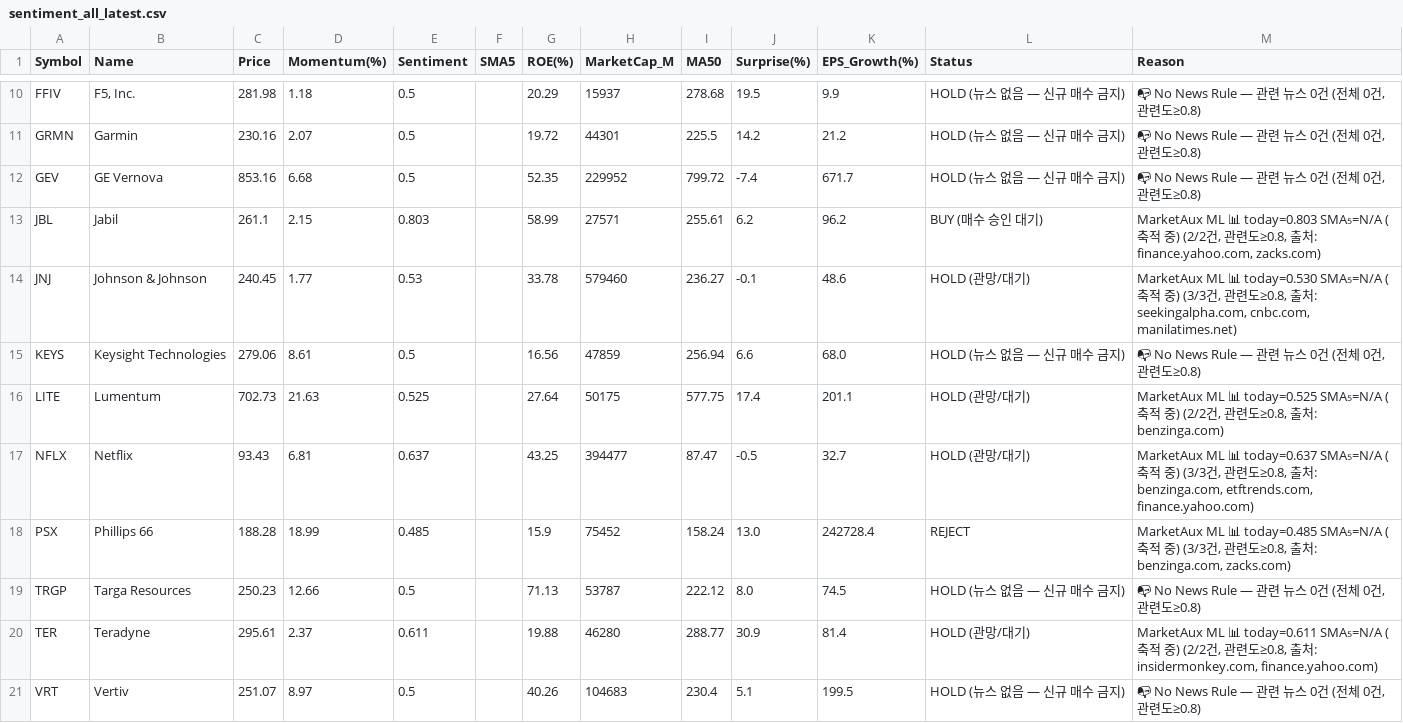
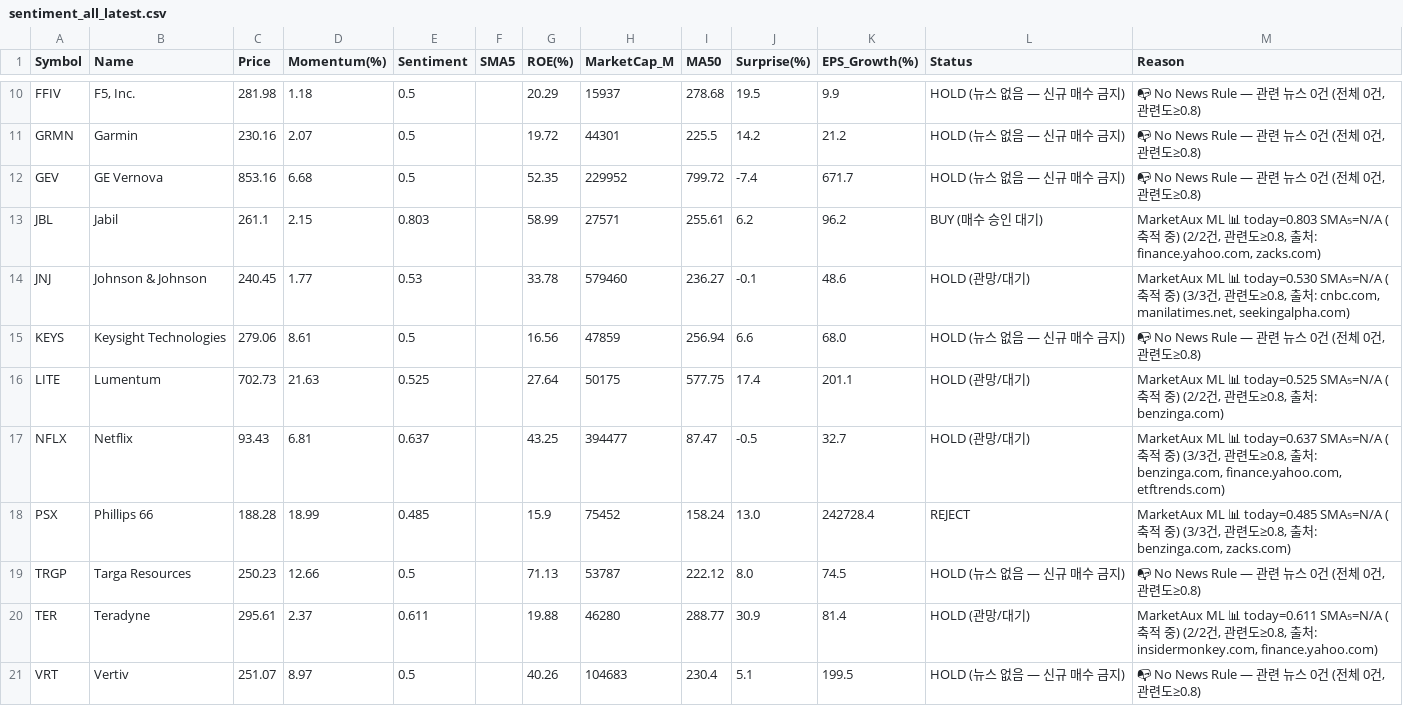
Before and after one commit to abraxass0511-lab/Alpha-Investment-Agent, a CSV file: output_reports/sentiment_all_latest.csv, drawn as a sheet; only a part is shown, gaps mark what is left out; the diff covers the shown part only.

```diff
--- a/output_reports/sentiment_all_latest.csv
+++ b/output_reports/sentiment_all_latest.csv
@@ -13,6 +13,6 @@ GEV,GE Vernova,853.16,6.68,0.5,,52.35,229952,799.72,-7.4,671.7,HOLD (뉴스 없
 JBL,Jabil,261.1,2.15,0.803,,58.99,27571,255.61,6.2,96.2,BUY (매수 승인 대기),"MarketAux ML 📊 today=0.803 SMA₅=N/A (축적 중) (2/2건, 관련도≥0.8, 출처: finance.yahoo.com, zacks.com)"
-JNJ,Johnson & Johnson,240.45,1.77,0.53,,33.78,579460,236.27,-0.1,48.6,HOLD (관망/대기),"MarketAux ML 📊 today=0.530 SMA₅=N/A (축적 중) (3/3건, 관련도≥0.8, 출처: seekingalpha.com, cnbc.com, manilatimes.net)"
+JNJ,Johnson & Johnson,240.45,1.77,0.53,,33.78,579460,236.27,-0.1,48.6,HOLD (관망/대기),"MarketAux ML 📊 today=0.530 SMA₅=N/A (축적 중) (3/3건, 관련도≥0.8, 출처: cnbc.com, manilatimes.net, seekingalpha.com)"
 KEYS,Keysight Technologies,279.06,8.61,0.5,,16.56,47859,256.94,6.6,68.0,HOLD (뉴스 없음 — 신규 매수 금지),"📭 No News Rule — 관련 뉴스 0건 (전체 0건, 관련도≥0.8)"
 LITE,Lumentum,702.73,21.63,0.525,,27.64,50175,577.75,17.4,201.1,HOLD (관망/대기),"MarketAux ML 📊 today=0.525 SMA₅=N/A (축적 중) (2/2건, 관련도≥0.8, 출처: benzinga.com)"
-NFLX,Netflix,93.43,6.81,0.637,,43.25,394477,87.47,-0.5,32.7,HOLD (관망/대기),"MarketAux ML 📊 today=0.637 SMA₅=N/A (축적 중) (3/3건, 관련도≥0.8, 출처: benzinga.com, etftrends.com, finance.yahoo.com)"
+NFLX,Netflix,93.43,6.81,0.637,,43.25,394477,87.47,-0.5,32.7,HOLD (관망/대기),"MarketAux ML 📊 today=0.637 SMA₅=N/A (축적 중) (3/3건, 관련도≥0.8, 출처: benzinga.com, finance.yahoo.com, etftrends.com)"
 PSX,Phillips 66,188.28,18.99,0.485,,15.9,75452,158.24,13.0,242728.4,REJECT,"MarketAux ML 📊 today=0.485 SMA₅=N/A (축적 중) (3/3건, 관련도≥0.8, 출처: benzinga.com, zacks.com)"
```
Also changed, not shown: 4 edited cells elsewhere in this file, 3 other files.
